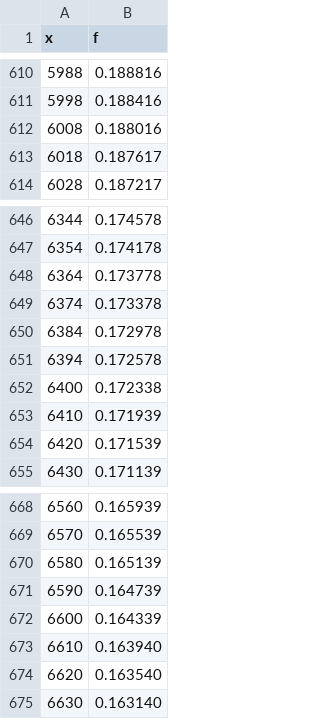
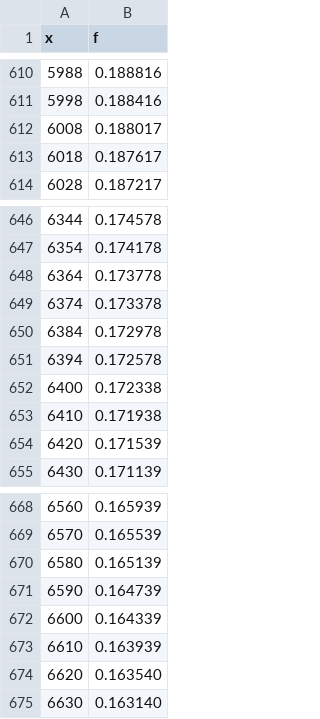
Before and after one commit to CarlKlagba/go-midi-synth, a CSV file: audio/waveprocess_test_data/waveprocess_amp.csv, drawn as a sheet; only a part is shown, gaps mark what is left out.

```diff
--- a/audio/waveprocess_test_data/waveprocess_amp.csv
+++ b/audio/waveprocess_test_data/waveprocess_amp.csv
@@ -611,3 +611,3 @@ x,f
 5998,0.188416
-6008,0.188016
+6008,0.188017
 6018,0.187617
@@ -652,3 +652,3 @@ x,f
 6400,0.172338
-6410,0.171939
+6410,0.171938
 6420,0.171539
@@ -672,3 +672,3 @@ x,f
 6600,0.164339
-6610,0.163940
+6610,0.163939
 6620,0.163540
```
Also changed, not shown: 2 other files.
